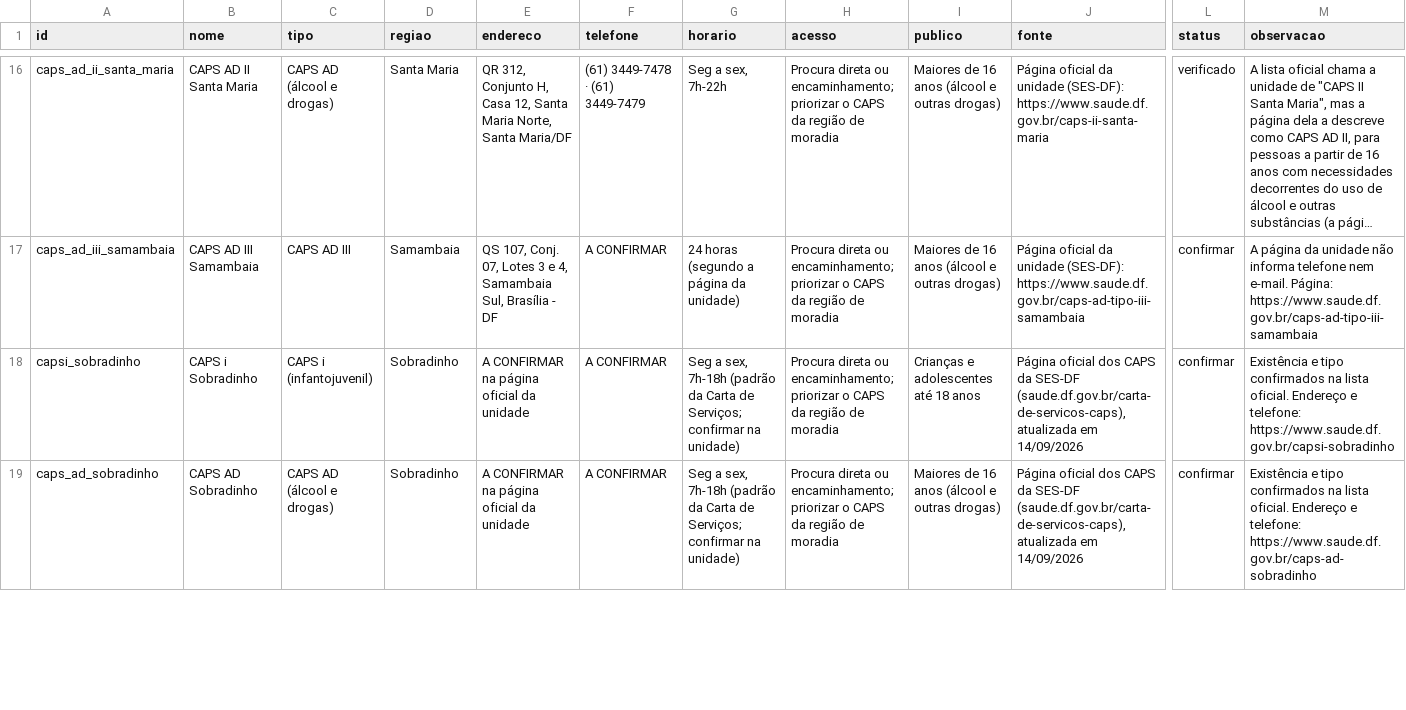
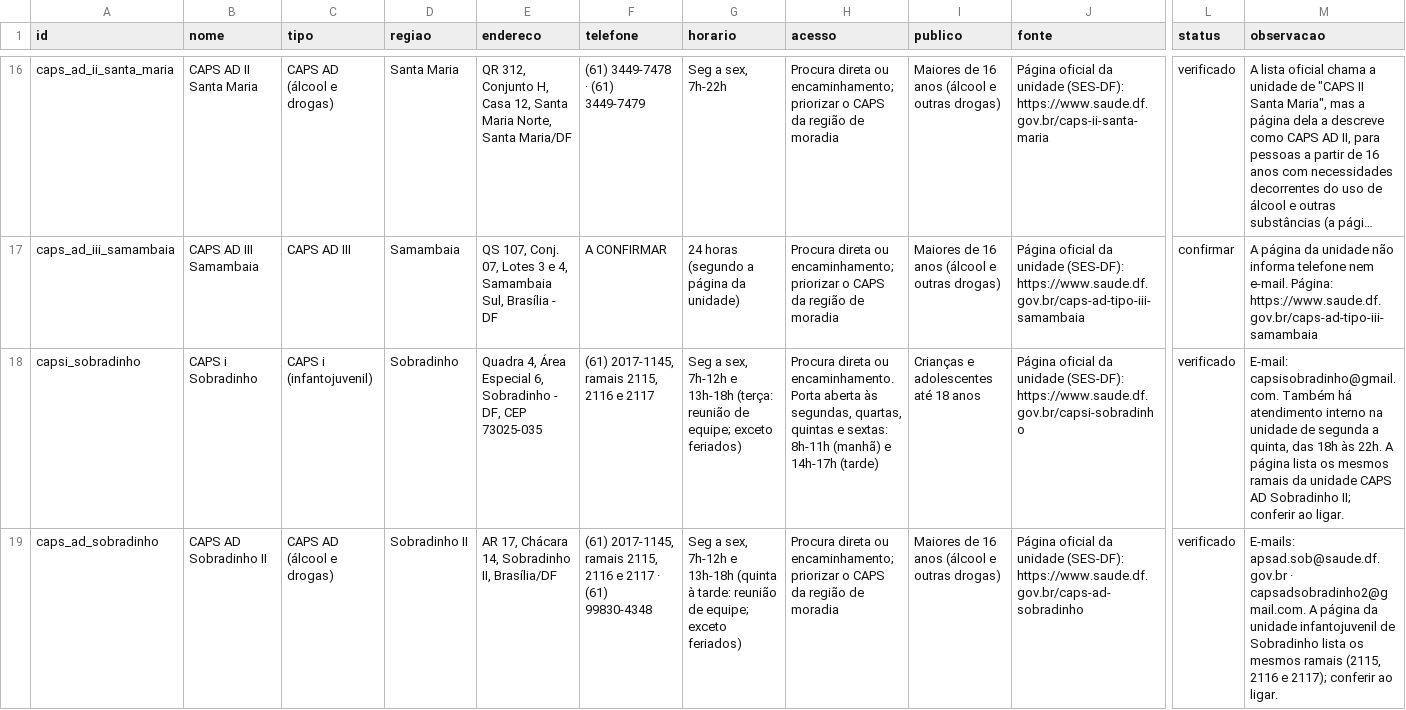
Before and after one commit to Vyenzy/PE-caminhos-do-cuidado-df, a CSV file: data/servicos.csv, drawn as a sheet; only a part is shown, gaps mark what is left out; long unchanged cells end in …; the diff covers the shown part only; the diff names each change by its address in the sheet, - before the commit and + after, or states it on an @@ line.

Commit message:
Completa verificação dos CAPS de Sobradinho e Taguatinga

```diff
--- a/data/servicos.csv
+++ b/data/servicos.csv
-E18 (endereco): A CONFIRMAR na página oficial da unidade
+E18 (endereco): Quadra 4, Área Especial 6, Sobradinho - DF, CEP 73025-035
-F18 (telefone): A CONFIRMAR
+F18 (telefone): (61) 2017-1145, ramais 2115, 2116 e 2117
-G18 (horario): …a sex, 7h-18h (padrão da Carta de Serviços; confirmar na unidade)
+G18 (horario): …a sex, 7h-12h e 13h-18h (terça: reunião de equipe; exceto feriados)
-H18 (acesso): …direta ou encaminhamento; priorizar o CAPS da região de moradia
+H18 (acesso): …direta ou encaminhamento. Porta aberta às segundas, quartas, quintas e sextas: 8h-11h (manhã) e 14h-17h (tarde)
-J18 (fonte): Página oficial dos CAPS da SES-DF (saude.df.gov.br/carta-de-servicos-caps), atualizada em 14/09/2026
+J18 (fonte): Página oficial da unidade (SES-DF): https://www.saude.df.gov.br/capsi-sobradinho
-L18:L19 (status): confirmar
+L18:L19 (status): verificado
-M18 (observacao): Existência e tipo confirmados na lista oficial. Endereço e telefone: https://www.saude.df.gov.br/capsi-sobradinho
+M18 (observacao): E-mail: capsisobradinho@gmail.com. Também há atendimento interno na unidade de segunda a quinta, das 18h às 22h. A página lista os mesmos ramais da unidade CAPS AD Sobradinho II; conferir ao ligar.
-B19 (nome): CAPS AD Sobradinho
+B19 (nome): CAPS AD Sobradinho II
-D19 (regiao): Sobradinho
+D19 (regiao): Sobradinho II
-E19 (endereco): A CONFIRMAR na página oficial da unidade
+E19 (endereco): AR 17, Chácara 14, Sobradinho II, Brasília/DF
-F19 (telefone): A CONFIRMAR
+F19 (telefone): (61) 2017-1145, ramais 2115, 2116 e 2117 · (61) 99830-4348
-G19 (horario): …a sex, 7h-18h (padrão da Carta de Serviços; confirmar na unidade)
+G19 (horario): …a sex, 7h-12h e 13h-18h (quinta à tarde: reunião de equipe; exceto feriados)
-J19 (fonte): Página oficial dos CAPS da SES-DF (saude.df.gov.br/carta-de-servicos-caps), atualizada em 14/09/2026
+J19 (fonte): Página oficial da unidade (SES-DF): https://www.saude.df.gov.br/caps-ad-sobradinho
-M19 (observacao): Existência e tipo confirmados na lista oficial. Endereço e telefone: https://www.saude.df.gov.br/caps-ad-sobradinho
+M19 (observacao): E-mails: apsad.sob@saude.df.gov.br · capsadsobradinho2@gmail.com. A página da unidade infantojuvenil de Sobradinho lista os mesmos ramais (2115, 2116 e 2117); conferir ao ligar.
```
Also changed, not shown: 11 edited cells elsewhere in this file.
